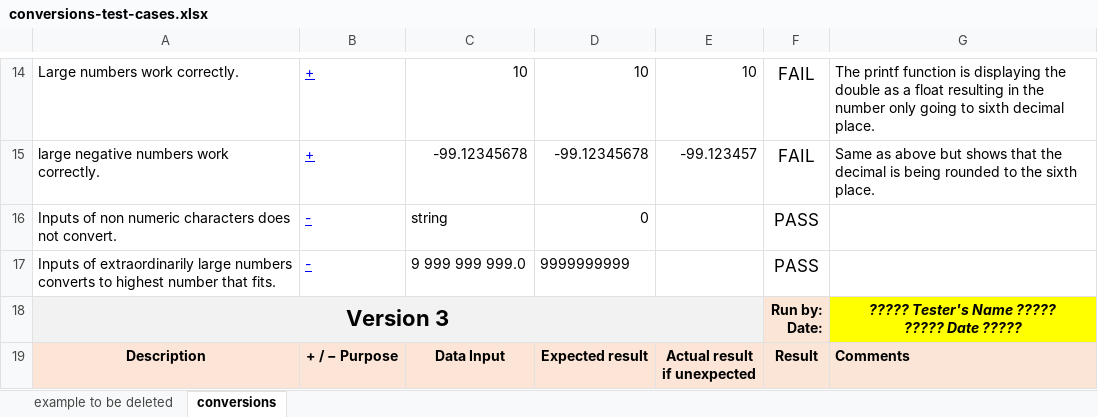
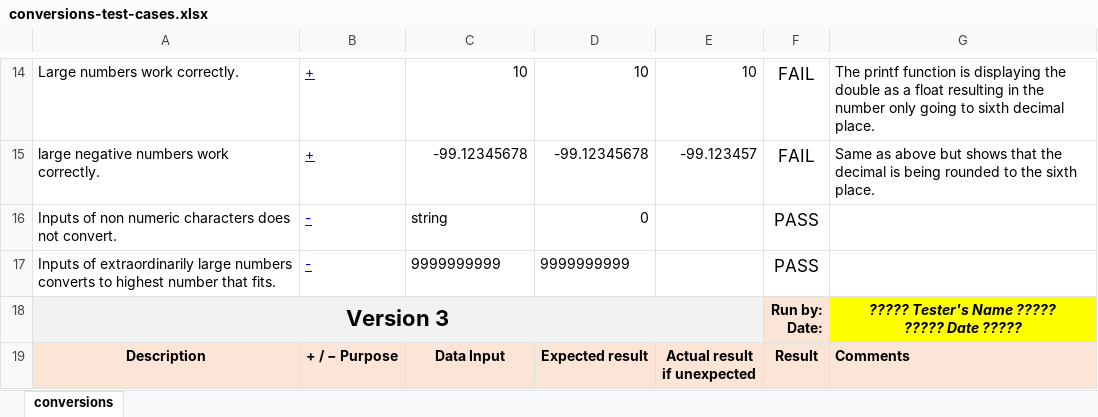
Before and after one commit to AxtonS/CPR101group3, an Excel workbook: V2/conversions/conversions-test-cases.xlsx, sheet conversions, drawn as a sheet; only a part is shown, gaps mark what is left out; values as stored, in another font and other column widths than the file's, no borders; conditional formats not drawn; the diff names each change by its address in the sheet, - before the commit and + after, or states it on an @@ line.

Commit message:
Add manipulations and conversions test cases to Final-Project-Test-Cases.xlsx

```diff
--- a/V2/conversions/conversions-test-cases.xlsx (sheet conversions)
+++ b/V2/conversions/conversions-test-cases.xlsx (sheet conversions)
-sheet tab: example to be deleted
-C17: 9 999 999 999.0
+C17: 9999999999
```
Also changed, not shown: V2/manipulations/manipulation-test-cases.xlsx, 6 other files.
